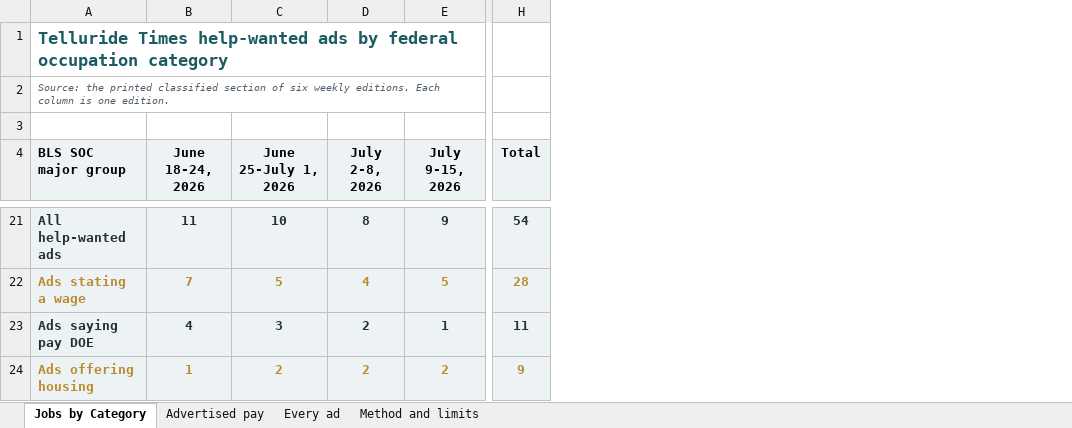
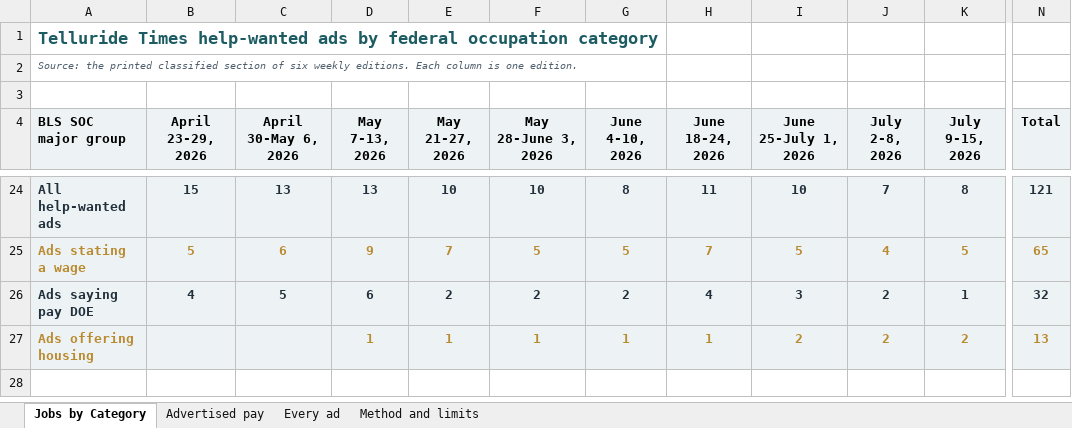
Before and after one commit to morgan524/morgan524-telluride-gov-hub, an Excel workbook: assets/Housing Study/Job Market/Telluride Times print help-wanted with pay.xlsx, sheet Jobs by Category, drawn as a sheet; only a part is shown, gaps mark what is left out; values as stored, in another font and other column widths than the file's, no borders; charts and pictures not drawn; addresses are those after the commit; the diff covers the shown part only; the diff names each change by its address in the sheet, - before the commit and + after, or states it on an @@ line.

```diff
--- a/assets/Housing Study/Job Market/Telluride Times print help-wanted with pay.xlsx (sheet Jobs by Category)
+++ b/assets/Housing Study/Job Market/Telluride Times print help-wanted with pay.xlsx (sheet Jobs by Category)
+column B (April 23-29, 2026), rows 24-26: 15 | 5 | 4
+column C (April 30-May 6, 2026), rows 24-26: 13 | 6 | 5
+column D (May 7-13, 2026), rows 24-27: 13 | 9 | 6 | 1
+column E (May 21-27, 2026), rows 24-27: 10 | 7 | 2 | 1
+column F (May 28-June 3, 2026), rows 24-27: 10 | 5 | 2 | 1
+column G (June 4-10, 2026), rows 24-27: 8 | 5 | 2 | 1
-J24 (July 2-8, 2026): 8
+J24 (July 2-8, 2026): 7
-K24 (July 9-15, 2026): 9
+K24 (July 9-15, 2026): 8
-N24 (Total): 54
+N24 (Total): 121
-N25 (Total): 28
+N25 (Total): 65
-N26 (Total): 11
+N26 (Total): 32
-N27 (Total): 9
+N27 (Total): 13
```
Also changed, not shown: 10 added rows, 7 removed rows and 9 edited cells elsewhere in this sheet, sheet Every ad, sheet Advertised pay, sheet Method and limits, charts or pictures.
